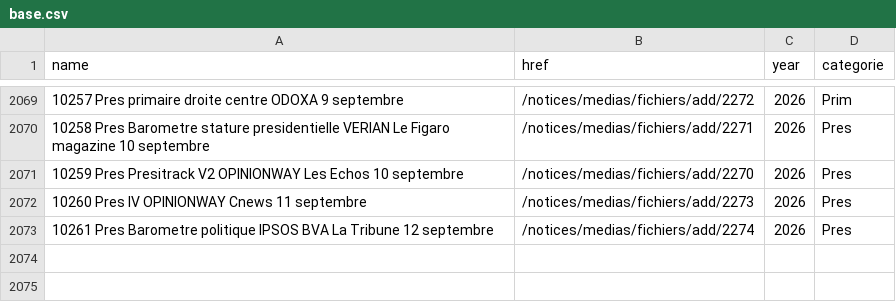
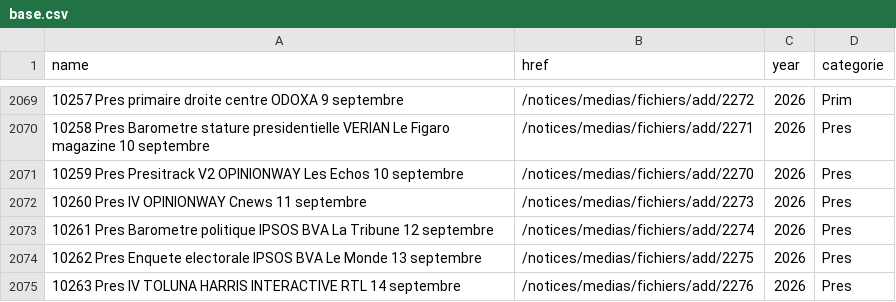
Before and after one commit to Ipuch/sondages-commission-index, a CSV file: base.csv, drawn as a sheet; only a part is shown, gaps mark what is left out.

```diff
--- a/base.csv
+++ b/base.csv
@@ -2073 +2073,3 @@ name,href,year,categorie
 10261 Pres Barometre politique IPSOS BVA La Tribune 12 septembre,/notices/medias/fichiers/add/2274,2026,Pres
+10262 Pres Enquete electorale IPSOS BVA Le Monde 13 septembre,/notices/medias/fichiers/add/2275,2026,Pres
+10263 Pres IV TOLUNA HARRIS INTERACTIVE RTL 14 septembre,/notices/medias/fichiers/add/2276,2026,Pres
```
Also changed, not shown: files.csv, notices_catalog.csv, 4 other files.
